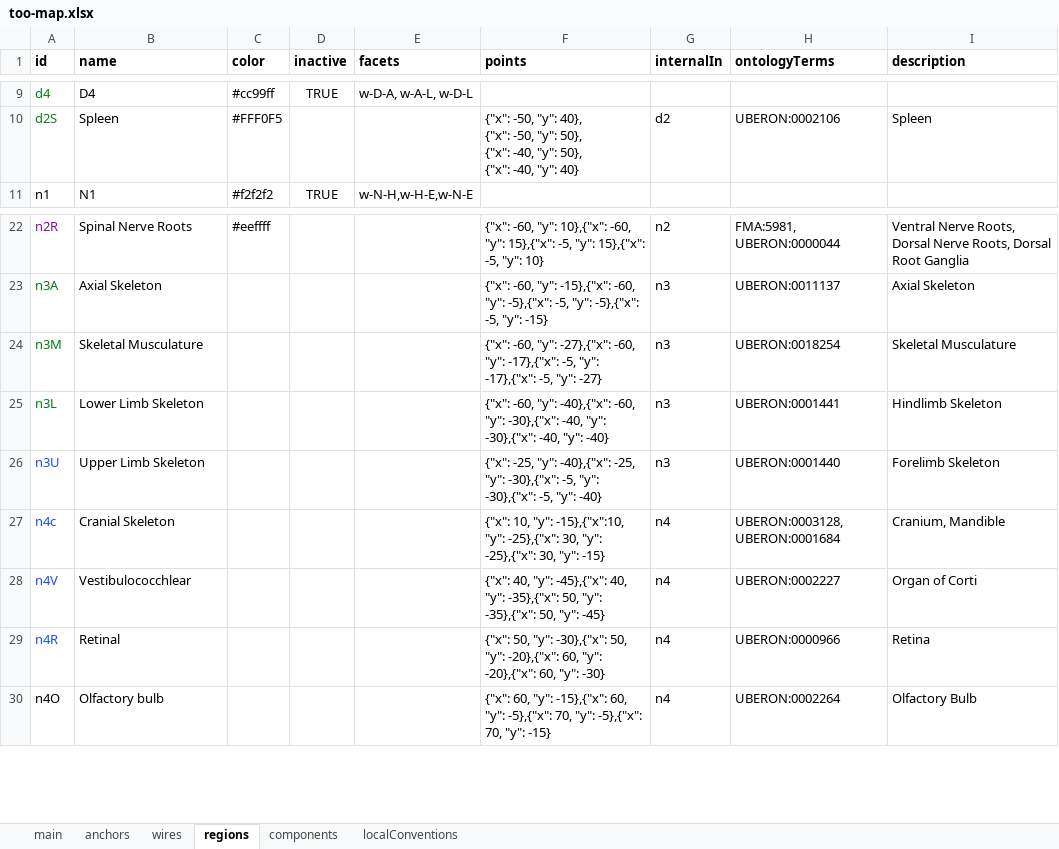
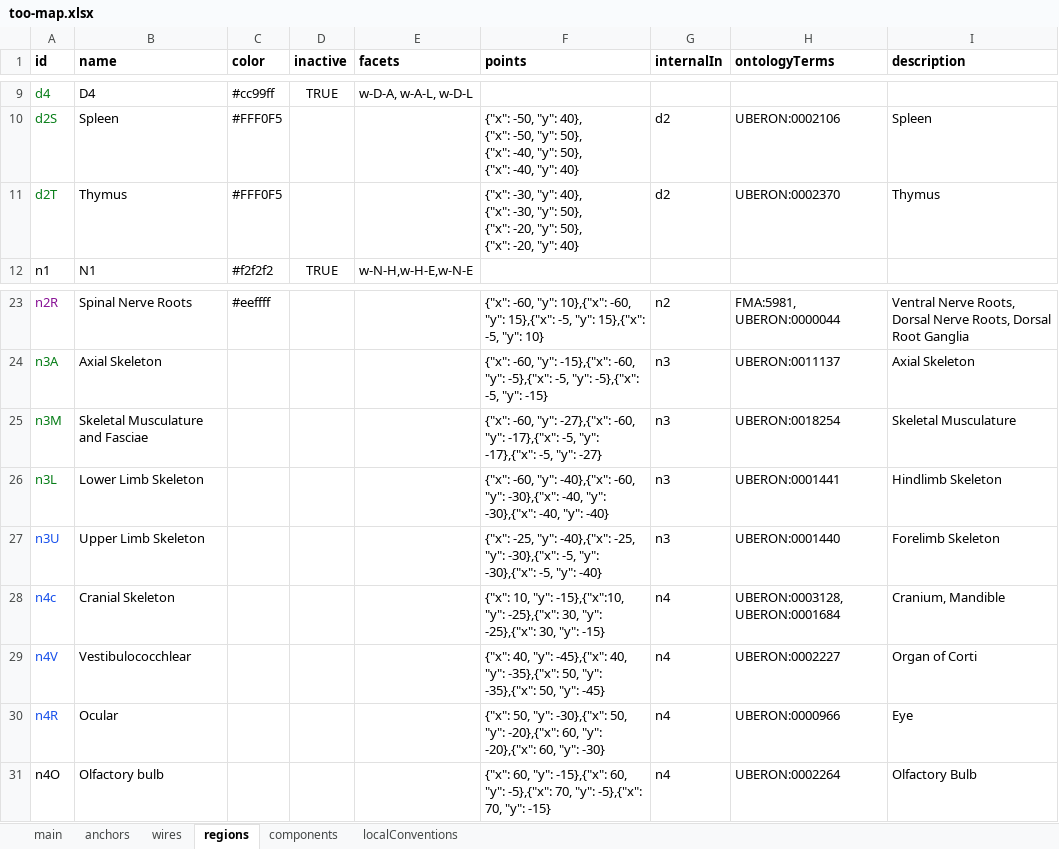
Before and after one commit to open-physiology/apinatomy-models, an Excel workbook: models/too-map/source/too-map.xlsx, sheet regions, drawn as a sheet; only a part is shown, gaps mark what is left out; values as stored, in another font and other column widths than the file's, no borders; charts and pictures not drawn; addresses are those after the commit; ↵ is a line break in a cell; the diff names each change by its address in the sheet, - before the commit and + after, or states it on an @@ line.

```diff
--- a/models/too-map/source/too-map.xlsx (sheet regions)
+++ b/models/too-map/source/too-map.xlsx (sheet regions)
+row 11: d2T | Thymus | #FFF0F5 |  |  | {"x": -30, "y": 40}, ↵ {"x": -30, "y": 50}, ↵ {"x": -20, "y": 50}, ↵ {"x": -20, "y": 40} | d2 | UBERON:0002370 | Thymus
-B25 (name): Skeletal Musculature
+B25 (name): Skeletal Musculature and Fasciae
-B30 (name): Retinal
+B30 (name): Ocular
-I30 (description): Retina
+I30 (description): Eye
```
Also changed, not shown: sheet wires, sheet components, 1 other file.
